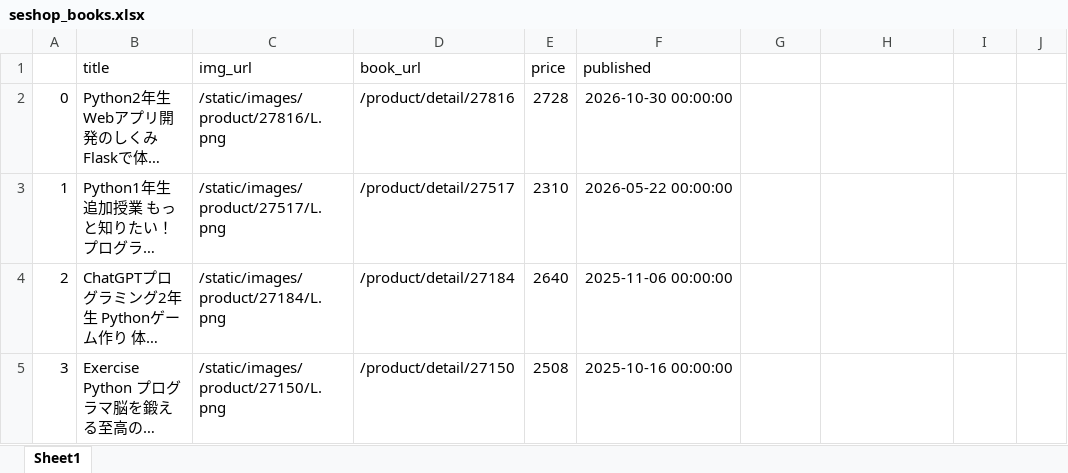
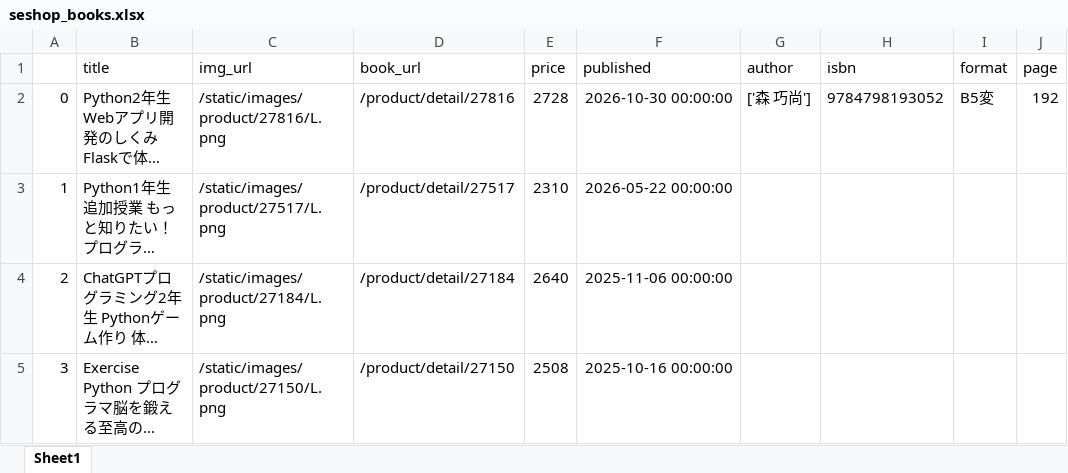
Before and after one commit to ngocdvt-ctrl/Data_Analysis, an Excel workbook: seshop_books.xlsx, sheet Sheet1, drawn as a sheet; only a part is shown; long unchanged cells end in …; values as stored, in another font and other column widths than the file's, no borders; the diff names each change by its address in the sheet, - before the commit and + after, or states it on an @@ line.

```diff
--- a/seshop_books.xlsx (sheet Sheet1)
+++ b/seshop_books.xlsx (sheet Sheet1)
-G1: (empty)
+G1: author
-H1: (empty)
+H1: isbn
-I1: (empty)
+I1: format
-J1: (empty)
+J1: page
-G2 (author): (empty)
+G2 (author): ['森 巧尚']
-H2 (isbn): (empty)
+H2 (isbn): 9784798193052
-I2 (format): (empty)
+I2 (format): B5変
-J2 (page): (empty)
+J2 (page): 192
```
Also changed, not shown: 4 other files.
